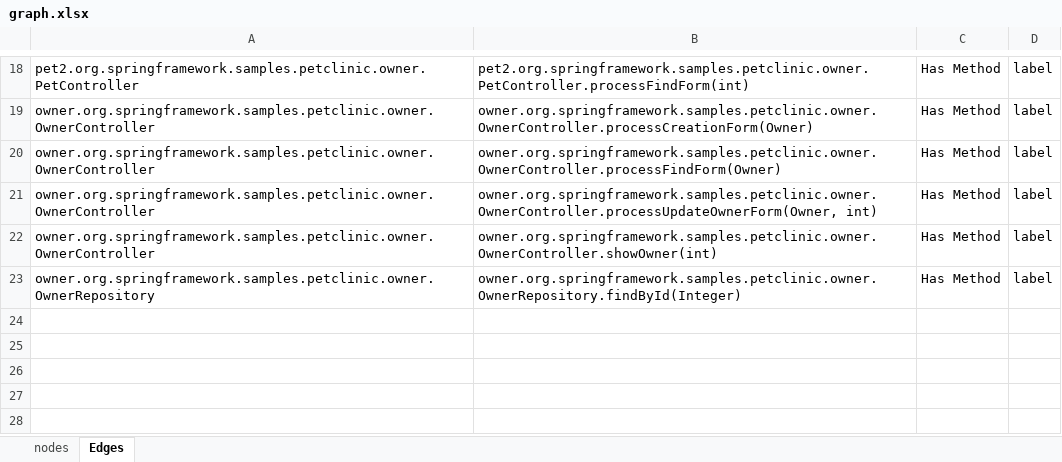
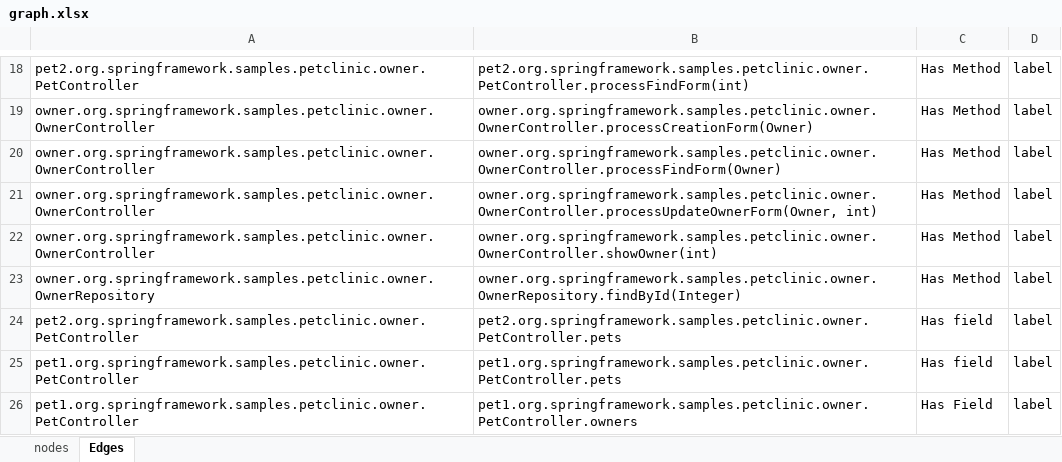
Before and after one commit to nelsonjimenez1/proyecto-grado, an Excel workbook: input/graph.xlsx, sheet Edges, drawn as a sheet; only a part is shown, gaps mark what is left out; values as stored, in another font and other column widths than the file's, no borders; the diff names each change by its address in the sheet, - before the commit and + after, or states it on an @@ line.

```diff
--- a/input/graph.xlsx (sheet Edges)
+++ b/input/graph.xlsx (sheet Edges)
+row 24: pet2.org.springframework.samples.petclinic.owner.PetController | pet2.org.springframework.samples.petclinic.owner.PetController.pets | Has field | label
+row 25: pet1.org.springframework.samples.petclinic.owner.PetController | pet1.org.springframework.samples.petclinic.owner.PetController.pets | Has field | label
+row 26: pet1.org.springframework.samples.petclinic.owner.PetController | pet1.org.springframework.samples.petclinic.owner.PetController.owners | Has Field | label
```
Also changed, not shown: sheet nodes, 5 other files.
